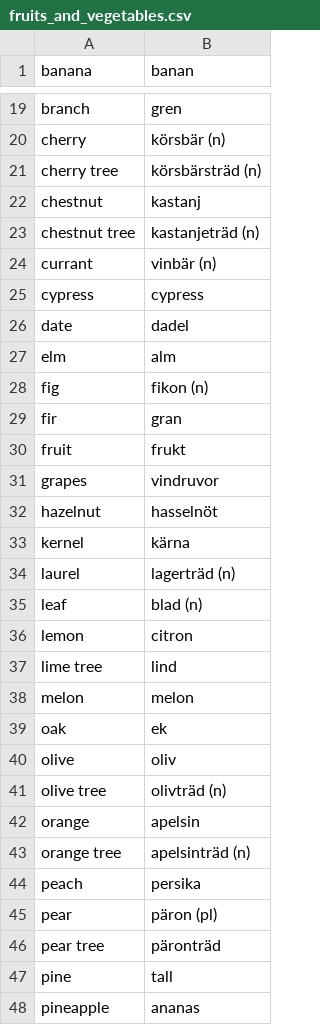
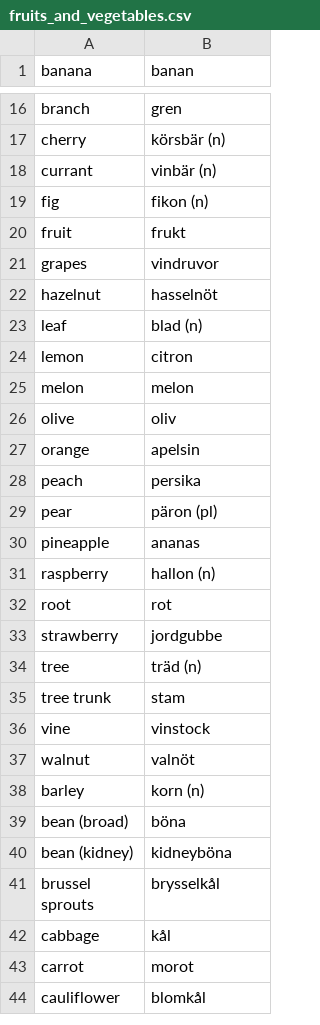
Before and after one commit to gurunars/languages, a CSV file: fruits_and_vegetables.csv, drawn as a sheet; only a part is shown, gaps mark what is left out; the shorter side is filled out with more unchanged rows; the diff covers the shown part only.

Commit message:
FX

```diff
--- a/fruits_and_vegetables.csv
+++ b/fruits_and_vegetables.csv
@@ -20,11 +17,4 @@ branch,gren
 cherry,körsbär (n)
-cherry tree,körsbärsträd (n)
-chestnut,kastanj
-chestnut tree,kastanjeträd (n)
 currant,vinbär (n)
-cypress,cypress
-date,dadel
-elm,alm
 fig,fikon (n)
-fir,gran
 fruit,frukt
@@ -32,17 +22,9 @@ grapes,vindruvor
 hazelnut,hasselnöt
-kernel,kärna
-laurel,lagerträd (n)
 leaf,blad (n)
 lemon,citron
-lime tree,lind
 melon,melon
-oak,ek
 olive,oliv
-olive tree,olivträd (n)
 orange,apelsin
-orange tree,apelsinträd (n)
 peach,persika
 pear,päron (pl)
-pear tree,päronträd
-pine,tall
 pineapple,ananas
```
Also changed, not shown: 14 removed rows elsewhere in this file.
